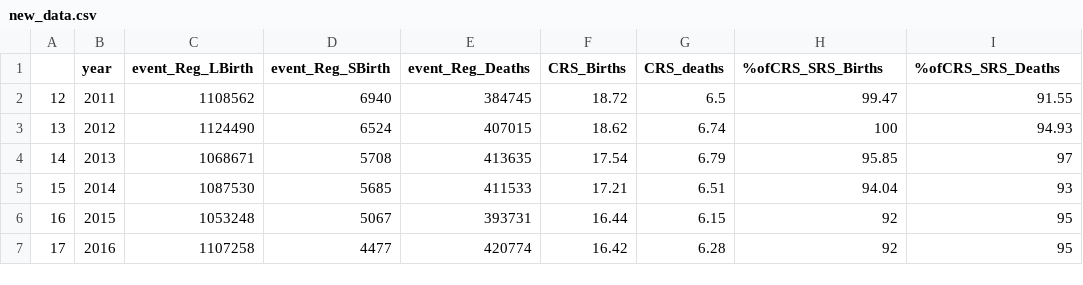
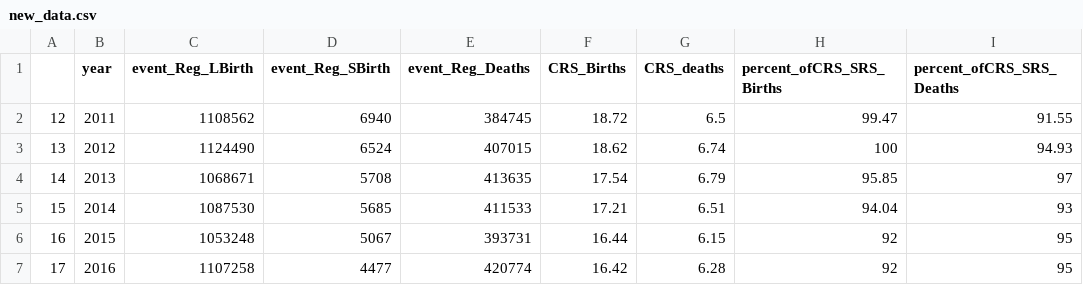
Before and after one commit to dheeraj-2000/6th_sem_Academics, a CSV file: DataScience/new_data.csv, drawn as a sheet.

```diff
--- a/DataScience/new_data.csv
+++ b/DataScience/new_data.csv
@@ -1,2 +1,2 @@
-"","year","event_Reg_LBirth","event_Reg_SBirth","event_Reg_Deaths","CRS_Births","CRS_deaths","%ofCRS_SRS_Births","%ofCRS_SRS_Deaths"
+"","year","event_Reg_LBirth","event_Reg_SBirth","event_Reg_Deaths","CRS_Births","CRS_deaths","percent_ofCRS_SRS_Births","percent_ofCRS_SRS_Deaths"
 "12",2011,1108562,6940,384745,18.72,6.5,99.47,91.55
```
Also changed, not shown: 1 other file.
